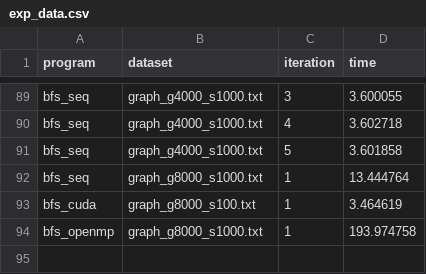
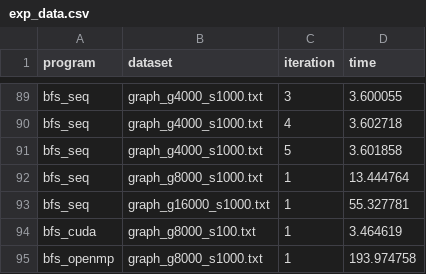
Before and after one commit to dizys/nyu-gpu-final-project, a CSV file: exp_data.csv, drawn as a sheet; only a part is shown, gaps mark what is left out; the diff names each change by its address in the sheet, - before the commit and + after, or states it on an @@ line.

Commit message:
WIP

```diff
--- a/exp_data.csv
+++ b/exp_data.csv
+row 93: bfs_seq | graph_g16000_s1000.txt | 1 | 55.327781
```
